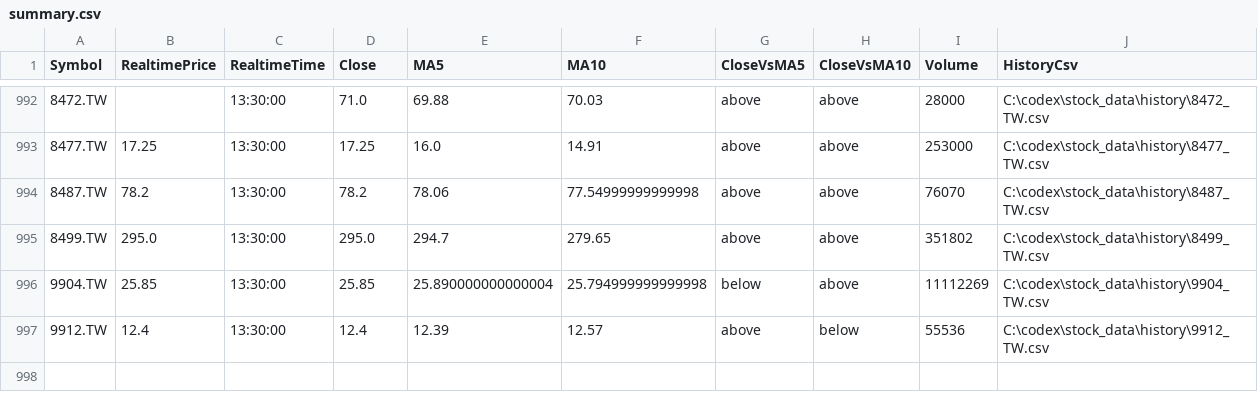
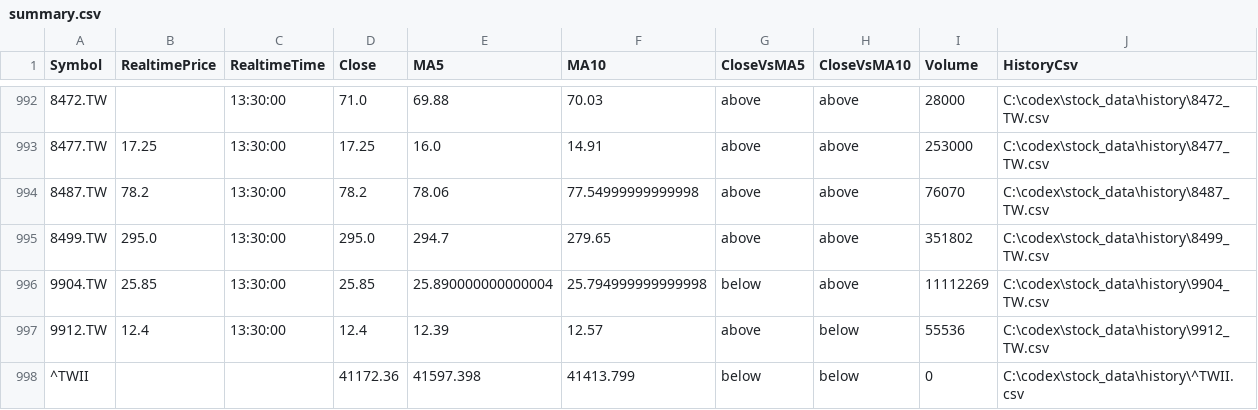
Before and after one commit to egg82413/all_monry_back_me_home, a CSV file: stock_data/summary.csv, drawn as a sheet; only a part is shown, gaps mark what is left out.

Commit message:
Update stock dashboard - 2026-05-18 07:45:08

```diff
--- a/stock_data/summary.csv
+++ b/stock_data/summary.csv
@@ -997 +997,2 @@ Symbol,RealtimePrice,RealtimeTime,Close,MA5,MA10,CloseVsMA5,CloseVsMA10,Volume,H
 9912.TW,12.4,13:30:00,12.4,12.39,12.57,above,below,55536,C:\codex\stock_data\history\9912_TW.csv
+^TWII,,,41172.36,41597.398,41413.799,below,below,0,C:\codex\stock_data\history\^TWII.csv
```
Also changed, not shown: 6 other files.
